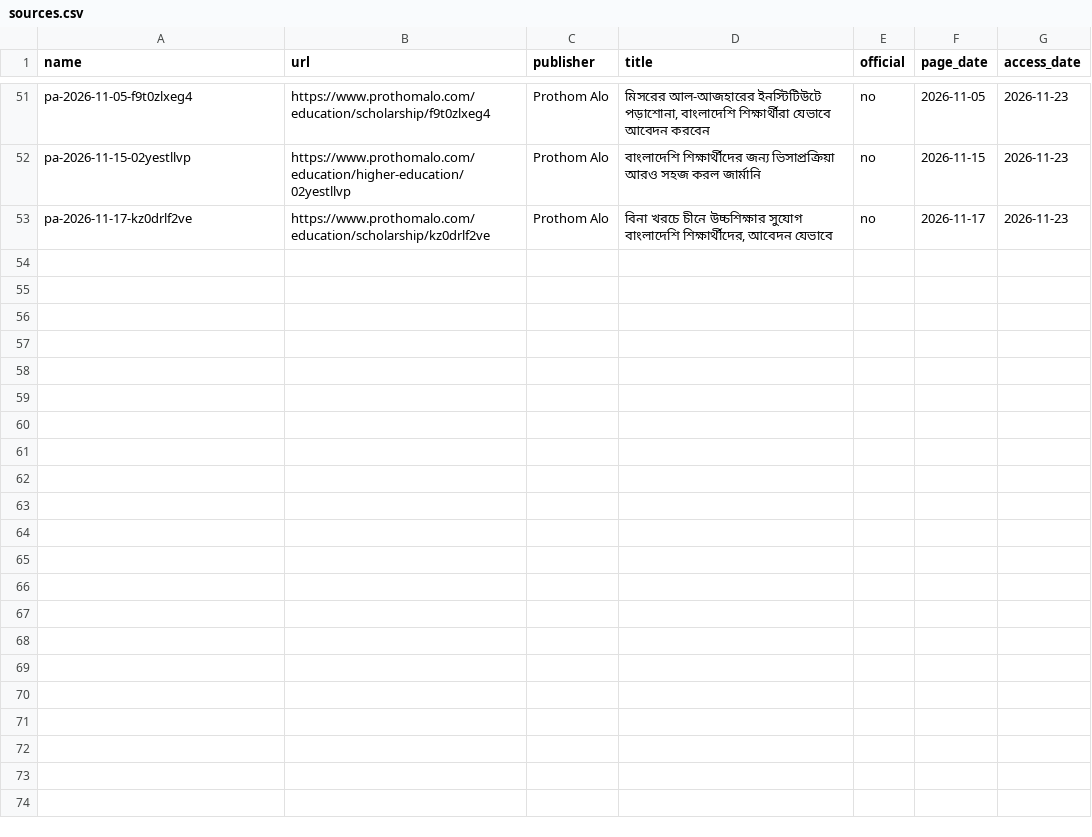
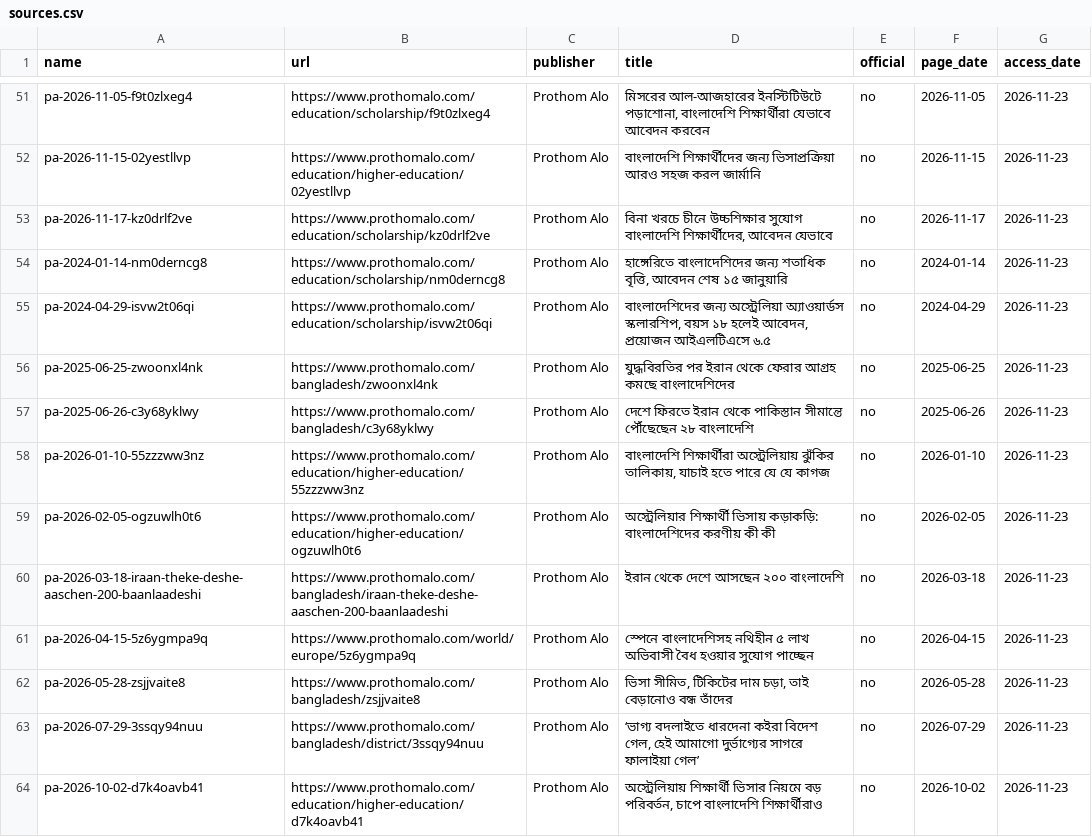
Before and after one commit to FiazAbrar/bsaisl-migration-knowledge-base, a CSV file: global/other-destinations/sources.csv, drawn as a sheet; only a part is shown, gaps mark what is left out; the diff names each change by its address in the sheet, - before the commit and + after, or states it on an @@ line.

```diff
--- a/global/other-destinations/sources.csv
+++ b/global/other-destinations/sources.csv
+row 54: pa-2024-01-14-nm0derncg8 | https://www.prothomalo.com/education/scholarship/nm0derncg8 | Prothom Alo | হাঙ্গেরিতে বাংলাদেশিদের জন্য শতাধিক বৃত্তি, আবেদন শেষ ১৫ জানুয়ারি | no | 2024-01-14 | 2026-11-23
+row 55: pa-2024-04-29-isvw2t06qi | https://www.prothomalo.com/education/scholarship/isvw2t06qi | Prothom Alo | বাংলাদেশিদের জন্য অস্ট্রেলিয়া অ্যাওয়ার্ডস স্কলারশিপ, বয়স ১৮ হলেই আবেদন, প্রয়োজন আইএলটিএসে ৬.৫ | no | 2024-04-29 | 2026-11-23
+row 56: pa-2025-06-25-zwoonxl4nk | https://www.prothomalo.com/bangladesh/zwoonxl4nk | Prothom Alo | যুদ্ধবিরতির পর ইরান থেকে ফেরার আগ্রহ কমছে বাংলাদেশিদের | no | 2025-06-25 | 2026-11-23
+row 57: pa-2025-06-26-c3y68yklwy | https://www.prothomalo.com/bangladesh/c3y68yklwy | Prothom Alo | দেশে ফিরতে ইরান থেকে পাকিস্তান সীমান্তে পৌঁছেছেন ২৮ বাংলাদেশি | no | 2025-06-26 | 2026-11-23
+row 58: pa-2026-01-10-55zzzww3nz | https://www.prothomalo.com/education/higher-education/55zzzww3nz | Prothom Alo | বাংলাদেশি শিক্ষার্থীরা অস্ট্রেলিয়ায় ঝুঁকির তালিকায়, যাচাই হতে পারে যে যে কাগজ | no | 2026-01-10 | 2026-11-23
+row 59: pa-2026-02-05-ogzuwlh0t6 | https://www.prothomalo.com/education/higher-education/ogzuwlh0t6 | Prothom Alo | অস্ট্রেলিয়ার শিক্ষার্থী ভিসায় কড়াকড়ি: বাংলাদেশিদের করণীয় কী কী | no | 2026-02-05 | 2026-11-23
+row 60: pa-2026-03-18-iraan-theke-deshe-aaschen-200-baanlaadeshi | https://www.prothomalo.com/bangladesh/iraan-theke-deshe-aaschen-200-baanlaadeshi | Prothom Alo | ইরান থেকে দেশে আসছেন ২০০ বাংলাদেশি | no | 2026-03-18 | 2026-11-23
+row 61: pa-2026-04-15-5z6ygmpa9q | https://www.prothomalo.com/world/europe/5z6ygmpa9q | Prothom Alo | স্পেনে বাংলাদেশিসহ নথিহীন ৫ লাখ অভিবাসী বৈধ হওয়ার সুযোগ পাচ্ছেন | no | 2026-04-15 | 2026-11-23
+row 62: pa-2026-05-28-zsjjvaite8 | https://www.prothomalo.com/bangladesh/zsjjvaite8 | Prothom Alo | ভিসা সীমিত, টিকিটের দাম চড়া, তাই বেড়ানোও বন্ধ তাঁদের | no | 2026-05-28 | 2026-11-23
+row 63: pa-2026-07-29-3ssqy94nuu | https://www.prothomalo.com/bangladesh/district/3ssqy94nuu | Prothom Alo | ‘ভাগ্য বদলাইতে ধারদেনা কইরা বিদেশ গেল, হেই আমাগো দুর্ভাগ্যের সাগরে ফালাইয়া গেল’ | no | 2026-07-29 | 2026-11-23
+row 64: pa-2026-10-02-d7k4oavb41 | https://www.prothomalo.com/education/higher-education/d7k4oavb41 | Prothom Alo | অস্ট্রেলিয়ায় শিক্ষার্থী ভিসার নিয়মে বড় পরিবর্তন, চাপে বাংলাদেশি শিক্ষার্থীরাও | no | 2026-10-02 | 2026-11-23
```
Also changed, not shown: global/departure/sources.csv, global/departure/sources/_fetchlog.csv, 34 other files.
